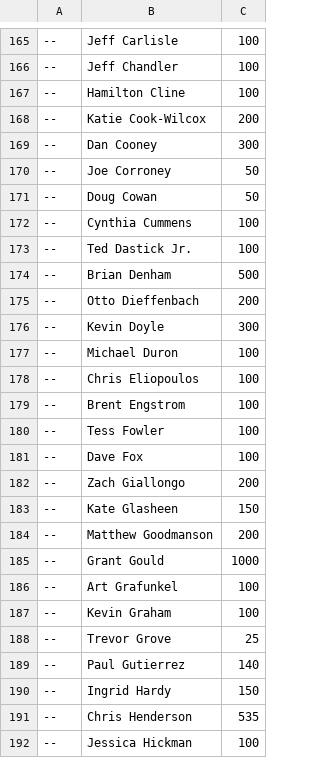
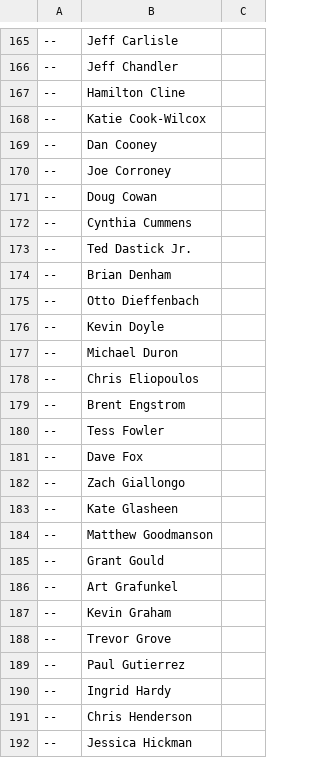
Before and after one commit to rebelcows-dev/checklists, a CSV file: CrystalSkull.csv, drawn as a sheet; only a part is shown, gaps mark what is left out; the diff covers the shown part only; the diff names each change by its address in the sheet, - before the commit and + after, or states it on an @@ line.

```diff
--- a/CrystalSkull.csv
+++ b/CrystalSkull.csv
-C165:C167: 100
+C165:C167: (empty)
-C168: 200
+C168: (empty)
-C169: 300
+C169: (empty)
-C170:C171: 50
+C170:C171: (empty)
-C172:C173: 100
+C172:C173: (empty)
-C174: 500
+C174: (empty)
-C175: 200
+C175: (empty)
-C176: 300
+C176: (empty)
-C177:C181: 100
+C177:C181: (empty)
-C182: 200
+C182: (empty)
-C183: 150
+C183: (empty)
-C184: 200
+C184: (empty)
-C185: 1000
+C185: (empty)
-C186:C187: 100
+C186:C187: (empty)
-C188: 25
+C188: (empty)
-C189: 140
+C189: (empty)
-C190: 150
+C190: (empty)
-C191: 535
+C191: (empty)
-C192: 100
+C192: (empty)
```
Also changed, not shown: 73 edited cells elsewhere in this file.
